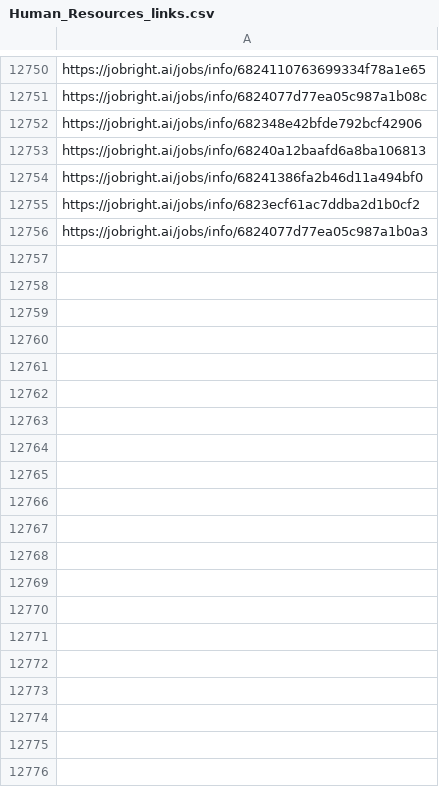
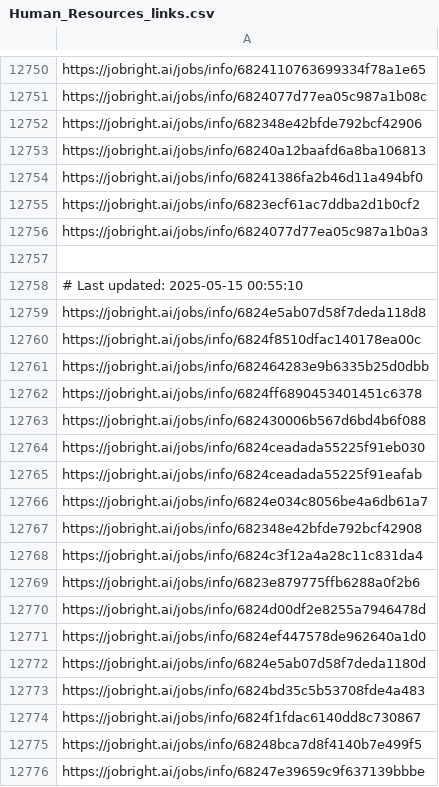
Before and after one commit to Pradeepsingh61/job_DE1, a CSV file: Human_Resources_links.csv, drawn as a sheet; only a part is shown, gaps mark what is left out; the diff covers the shown part only.

```diff
--- a/Human_Resources_links.csv
+++ b/Human_Resources_links.csv
@@ -12767 +12767,21 @@ https://jobright.ai/jobs/info/6823ecf61ac7ddba2d1b0cf2
 https://jobright.ai/jobs/info/6824077d77ea05c987a1b0a3
+
+# Last updated: 2025-05-15 00:55:10
+https://jobright.ai/jobs/info/6824e5ab07d58f7deda118d8
+https://jobright.ai/jobs/info/6824f8510dfac140178ea00c
+https://jobright.ai/jobs/info/682464283e9b6335b25d0dbb
+https://jobright.ai/jobs/info/6824ff6890453401451c6378
+https://jobright.ai/jobs/info/682430006b567d6bd4b6f088
+https://jobright.ai/jobs/info/6824ceadada55225f91eb030
+https://jobright.ai/jobs/info/6824ceadada55225f91eafab
+https://jobright.ai/jobs/info/6824e034c8056be4a6db61a7
+https://jobright.ai/jobs/info/682348e42bfde792bcf42908
+https://jobright.ai/jobs/info/6824c3f12a4a28c11c831da4
+https://jobright.ai/jobs/info/6823e879775ffb6288a0f2b6
+https://jobright.ai/jobs/info/6824d00df2e8255a7946478d
+https://jobright.ai/jobs/info/6824ef447578de962640a1d0
+https://jobright.ai/jobs/info/6824e5ab07d58f7deda1180d
+https://jobright.ai/jobs/info/6824bd35c5b53708fde4a483
+https://jobright.ai/jobs/info/6824f1fdac6140dd8c730867
+https://jobright.ai/jobs/info/68248bca7d8f4140b7e499f5
+https://jobright.ai/jobs/info/68247e39659c9f637139bbbe
```
Also changed, not shown: 44 added rows elsewhere in this file, Accounting_and_Finance.csv, Education_and_Training_links.csv, 31 other files.
